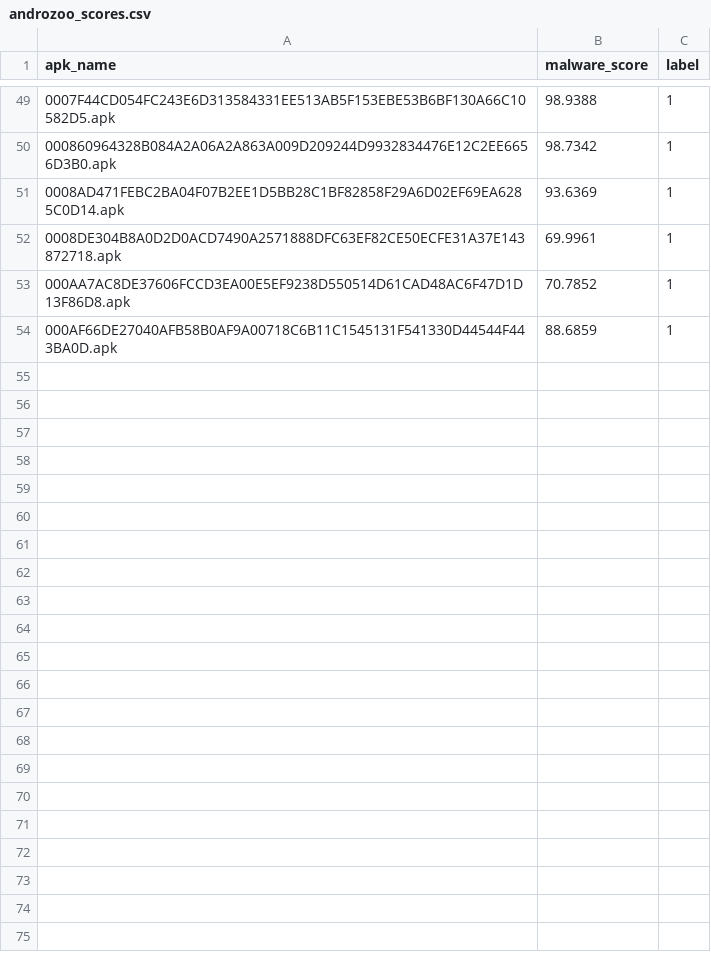
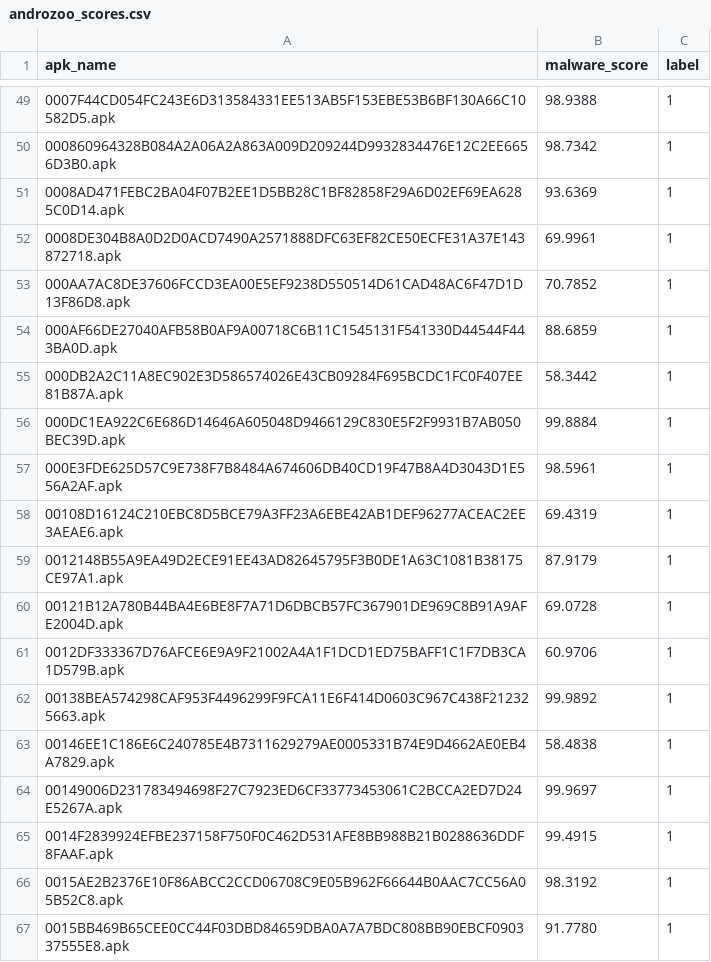
Before and after one commit to muhammettan28/SemanticGraphs, a CSV file: results/androzoo_scores.csv, drawn as a sheet; only a part is shown, gaps mark what is left out; the diff names each change by its address in the sheet, - before the commit and + after, or states it on an @@ line.

```diff
--- a/results/androzoo_scores.csv
+++ b/results/androzoo_scores.csv
+row 55: 000DB2A2C11A8EC902E3D586574026E43CB09284F695BCDC1FC0F407EE81B87A.apk | 58.3442 | 1
+row 56: 000DC1EA922C6E686D14646A605048D9466129C830E5F2F9931B7AB050BEC39D.apk | 99.8884 | 1
+row 57: 000E3FDE625D57C9E738F7B8484A674606DB40CD19F47B8A4D3043D1E556A2AF.apk | 98.5961 | 1
+row 58: 00108D16124C210EBC8D5BCE79A3FF23A6EBE42AB1DEF96277ACEAC2EE3AEAE6.apk | 69.4319 | 1
+row 59: 0012148B55A9EA49D2ECE91EE43AD82645795F3B0DE1A63C1081B38175CE97A1.apk | 87.9179 | 1
+row 60: 00121B12A780B44BA4E6BE8F7A71D6DBCB57FC367901DE969C8B91A9AFE2004D.apk | 69.0728 | 1
+row 61: 0012DF333367D76AFCE6E9A9F21002A4A1F1DCD1ED75BAFF1C1F7DB3CA1D579B.apk | 60.9706 | 1
+row 62: 00138BEA574298CAF953F4496299F9FCA11E6F414D0603C967C438F212325663.apk | 99.9892 | 1
+row 63: 00146EE1C186E6C240785E4B7311629279AE0005331B74E9D4662AE0EB4A7829.apk | 58.4838 | 1
+row 64: 00149006D231783494698F27C7923ED6CF33773453061C2BCCA2ED7D24E5267A.apk | 99.9697 | 1
+row 65: 0014F2839924EFBE237158F750F0C462D531AFE8BB988B21B0288636DDF8FAAF.apk | 99.4915 | 1
+row 66: 0015AE2B2376E10F86ABCC2CCD06708C9E05B962F66644B0AAC7CC56A05B52C8.apk | 98.3192 | 1
+row 67: 0015BB469B65CEE0CC44F03DBD84659DBA0A7A7BDC808BB90EBCF090337555E8.apk | 91.7780 | 1
```
Also changed, not shown: 3 other files.
